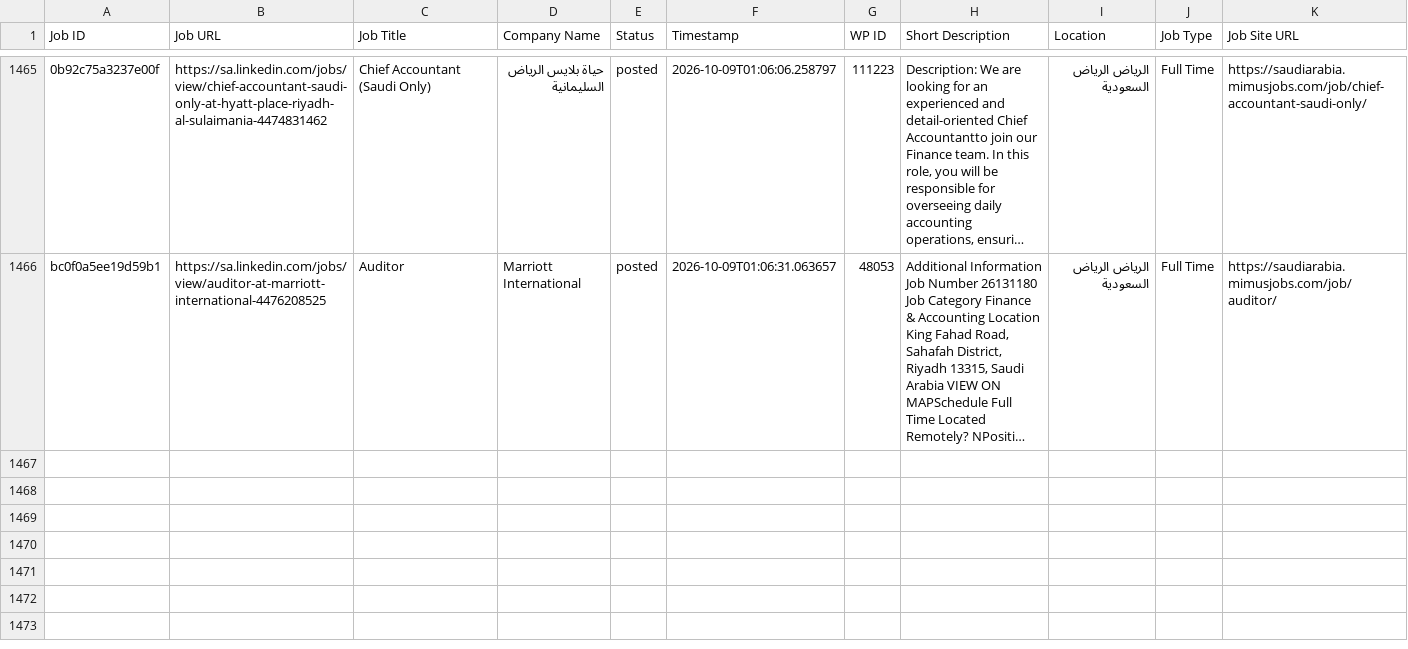
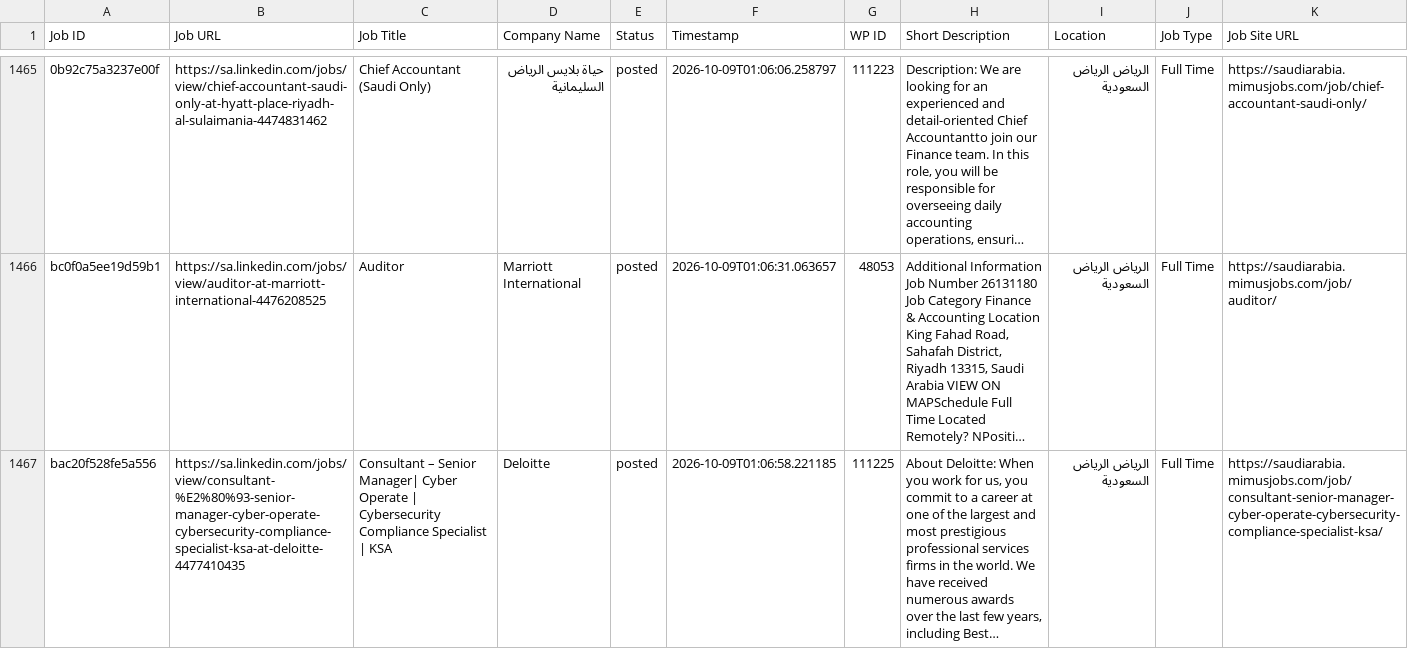
Before and after one commit to projectfetcher/salinkedin, a CSV file: processed_jobs_saudi_arabia.csv, drawn as a sheet; only a part is shown, gaps mark what is left out; long unchanged cells end in …; the diff names each change by its address in the sheet, - before the commit and + after, or states it on an @@ line.

```diff
--- a/processed_jobs_saudi_arabia.csv
+++ b/processed_jobs_saudi_arabia.csv
+row 1467: bac20f528fe5a556 | https://sa.linkedin.com/jobs/view/consultant-%E2%80%93-senior-manager-cyber-operate-cybersecurity-compliance-specialist-ksa-at-deloitte-4477410435 | Consultant – Senior Manager| Cyber Operate | Cybersecurity Compliance Specialist | KSA | Deloitte | posted | 2026-10-09T01:06:58.221185 | 111225 | About Deloitte: When you work for us, you commit to a career at one of the largest and most prestigious professional services firms in the world. We have received numerous awards over the last few years, including Best… | الرياض الرياض السعودية | Full Time | https://saudiarabia.mimusjobs.com/job/consultant-senior-manager-cyber-operate-cybersecurity-compliance-specialist-ksa/
```
